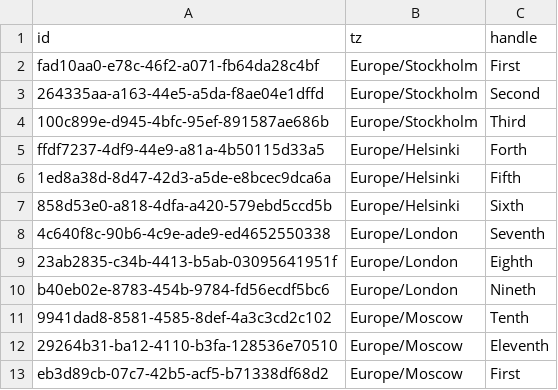
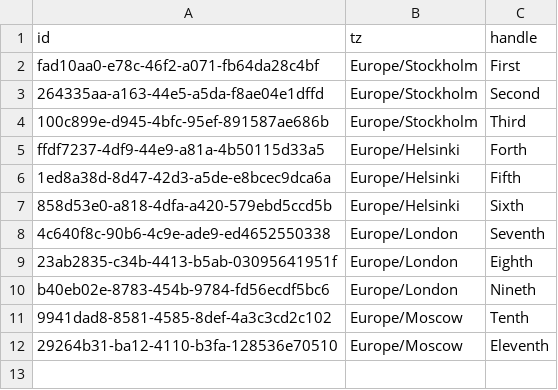
Before and after one commit to goekboet/broker, a CSV file: makeMeets/data/hosts.csv, drawn as a sheet.

```diff
--- a/makeMeets/data/hosts.csv
+++ b/makeMeets/data/hosts.csv
@@ -12,2 +12 @@ b40eb02e-8783-454b-9784-fd56ecdf5bc6,Europe/London, Nineth
 29264b31-ba12-4110-b3fa-128536e70510,Europe/Moscow, Eleventh
-eb3d89cb-07c7-42b5-acf5-b71338df68d2,Europe/Moscow, First
```
Also changed, not shown: 12 other files.
